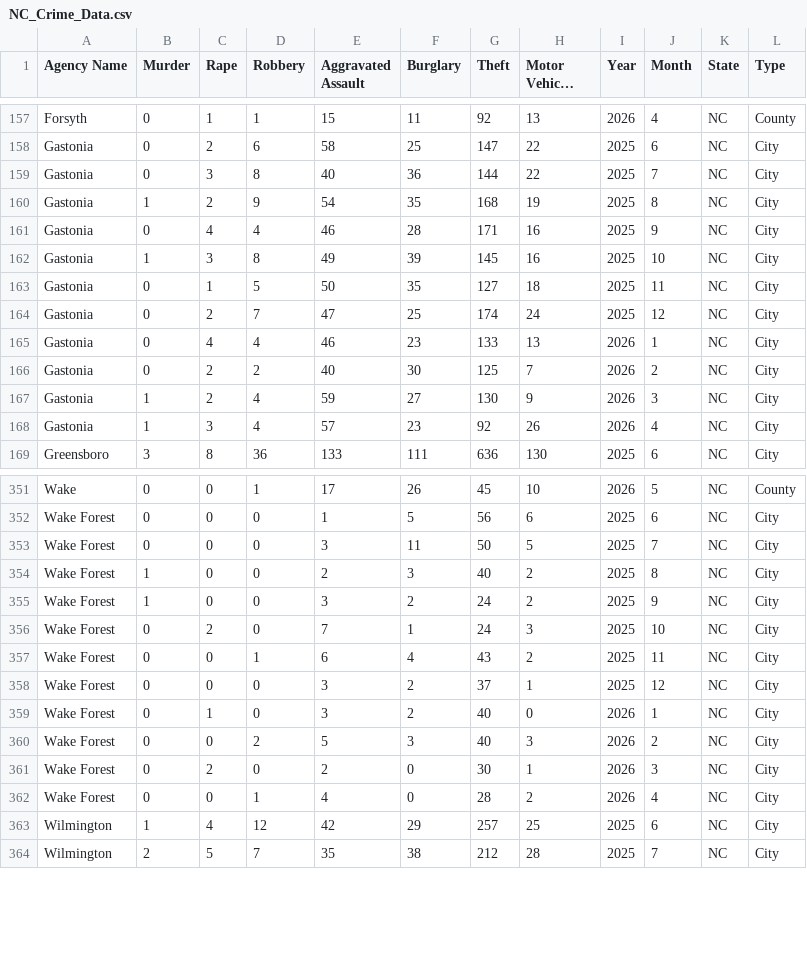
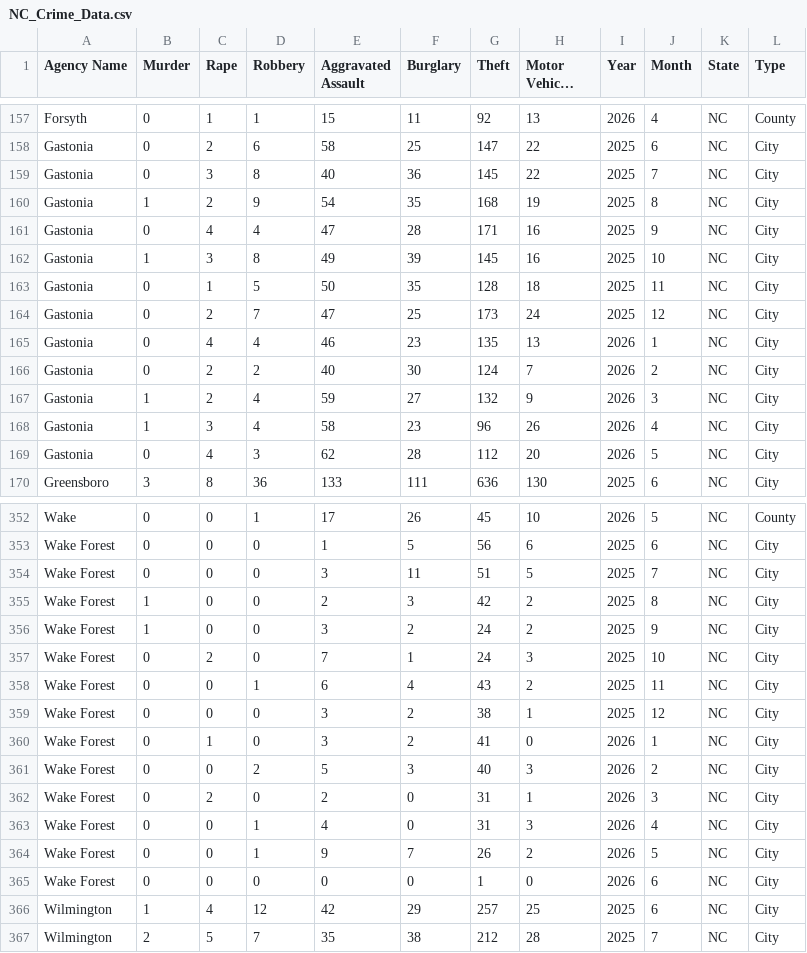
Before and after one commit to AH-Datalytics/nc-crime-output, a CSV file: NC_Crime_Data.csv, drawn as a sheet; only a part is shown, gaps mark what is left out; long unchanged cells end in …; the diff covers the shown part only.

```diff
--- a/NC_Crime_Data.csv
+++ b/NC_Crime_Data.csv
@@ -158,12 +158,13 @@ Forsyth,0,1,1,15,11,92,13,2026,4,NC,County
 Gastonia,0,2,6,58,25,147,22,2025,6,NC,City
-Gastonia,0,3,8,40,36,144,22,2025,7,NC,City
+Gastonia,0,3,8,40,36,145,22,2025,7,NC,City
 Gastonia,1,2,9,54,35,168,19,2025,8,NC,City
-Gastonia,0,4,4,46,28,171,16,2025,9,NC,City
+Gastonia,0,4,4,47,28,171,16,2025,9,NC,City
 Gastonia,1,3,8,49,39,145,16,2025,10,NC,City
-Gastonia,0,1,5,50,35,127,18,2025,11,NC,City
-Gastonia,0,2,7,47,25,174,24,2025,12,NC,City
-Gastonia,0,4,4,46,23,133,13,2026,1,NC,City
-Gastonia,0,2,2,40,30,125,7,2026,2,NC,City
-Gastonia,1,2,4,59,27,130,9,2026,3,NC,City
-Gastonia,1,3,4,57,23,92,26,2026,4,NC,City
+Gastonia,0,1,5,50,35,128,18,2025,11,NC,City
+Gastonia,0,2,7,47,25,173,24,2025,12,NC,City
+Gastonia,0,4,4,46,23,135,13,2026,1,NC,City
+Gastonia,0,2,2,40,30,124,7,2026,2,NC,City
+Gastonia,1,2,4,59,27,132,9,2026,3,NC,City
+Gastonia,1,3,4,58,23,96,26,2026,4,NC,City
+Gastonia,0,4,3,62,28,112,20,2026,5,NC,City
 Greensboro,3,8,36,133,111,636,130,2025,6,NC,City
@@ -352,4 +353,4 @@ Wake,0,0,1,17,26,45,10,2026,5,NC,County
 Wake Forest,0,0,0,1,5,56,6,2025,6,NC,City
-Wake Forest,0,0,0,3,11,50,5,2025,7,NC,City
-Wake Forest,1,0,0,2,3,40,2,2025,8,NC,City
+Wake Forest,0,0,0,3,11,51,5,2025,7,NC,City
+Wake Forest,1,0,0,2,3,42,2,2025,8,NC,City
 Wake Forest,1,0,0,3,2,24,2,2025,9,NC,City
@@ -357,7 +358,9 @@ Wake Forest,0,2,0,7,1,24,3,2025,10,NC,City
 Wake Forest,0,0,1,6,4,43,2,2025,11,NC,City
-Wake Forest,0,0,0,3,2,37,1,2025,12,NC,City
-Wake Forest,0,1,0,3,2,40,0,2026,1,NC,City
+Wake Forest,0,0,0,3,2,38,1,2025,12,NC,City
+Wake Forest,0,1,0,3,2,41,0,2026,1,NC,City
 Wake Forest,0,0,2,5,3,40,3,2026,2,NC,City
-Wake Forest,0,2,0,2,0,30,1,2026,3,NC,City
-Wake Forest,0,0,1,4,0,28,2,2026,4,NC,City
+Wake Forest,0,2,0,2,0,31,1,2026,3,NC,City
+Wake Forest,0,0,1,4,0,31,3,2026,4,NC,City
+Wake Forest,0,0,1,9,7,26,2,2026,5,NC,City
+Wake Forest,0,0,0,0,0,1,0,2026,6,NC,City
 Wilmington,1,4,12,42,29,257,25,2025,6,NC,City
```
Also changed, not shown: 22 edited cells elsewhere in this file.
